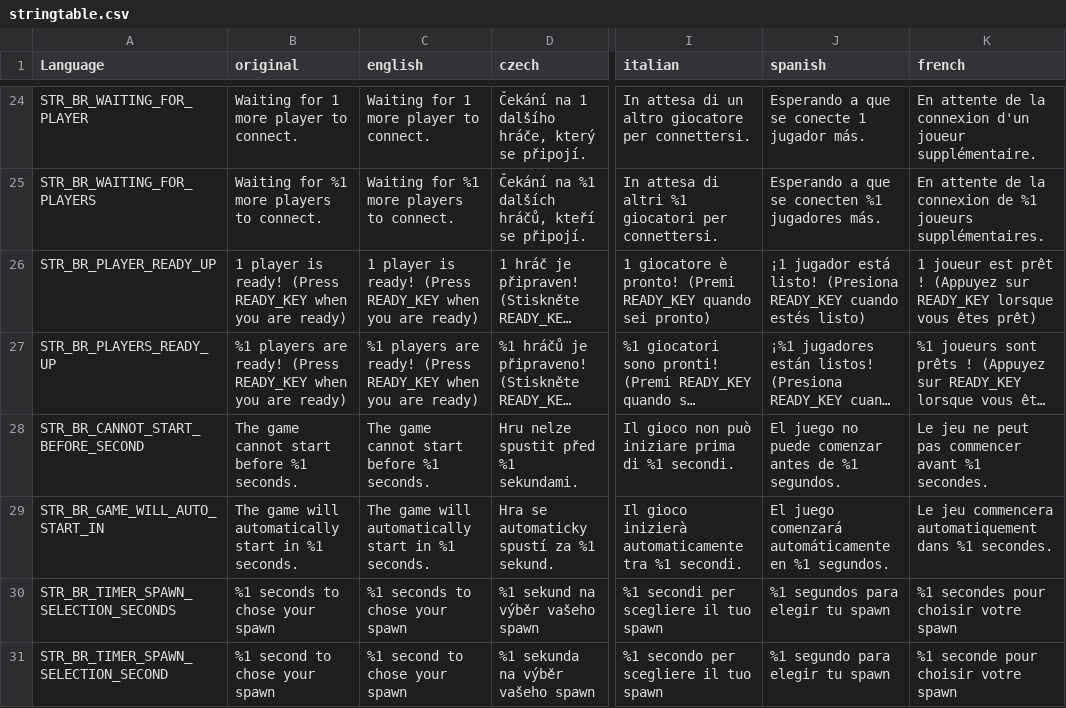
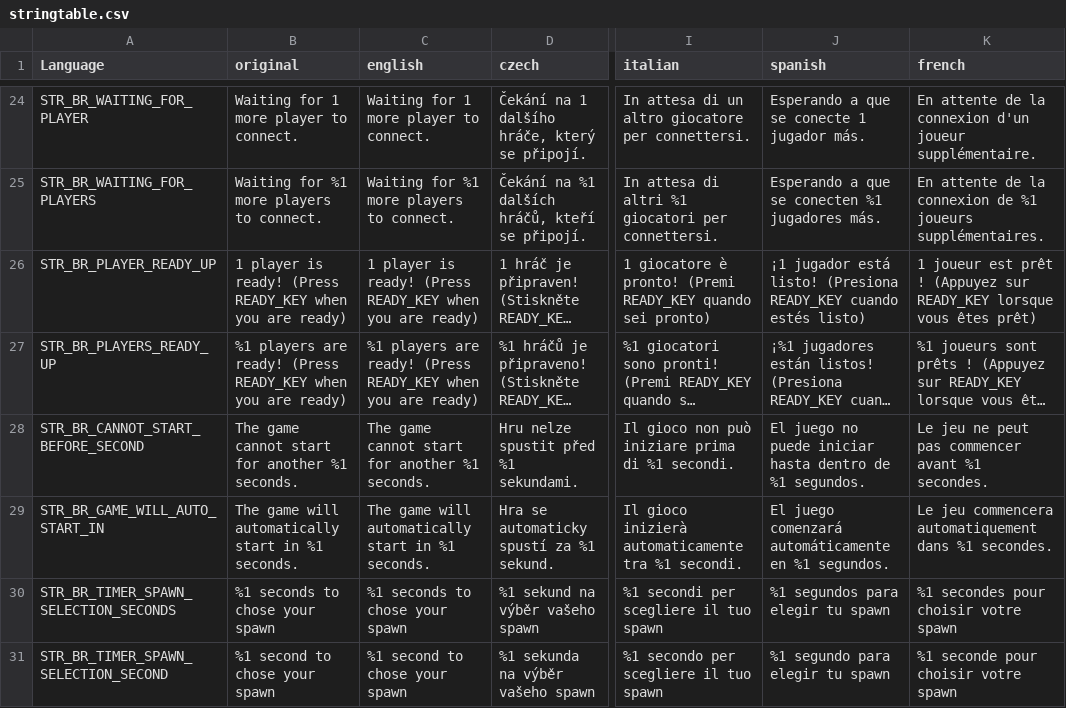
Before and after one commit to willy92wins/BattleRoyale, a CSV file: BattleRoyale/addons/languagecore/stringtable.csv, drawn as a sheet; only a part is shown, gaps mark what is left out; long unchanged cells end in …; the diff names each change by its address in the sheet, - before the commit and + after, or states it on an @@ line.

```diff
--- a/BattleRoyale/addons/languagecore/stringtable.csv
+++ b/BattleRoyale/addons/languagecore/stringtable.csv
-B28 (original): The game cannot start before %1 seconds.
+B28 (original): The game cannot start for another %1 seconds.
-C28 (english): The game cannot start before %1 seconds.
+C28 (english): The game cannot start for another %1 seconds.
-J28 (spanish): …no puede comenzar antes de %1…
+J28 (spanish): …no puede iniciar hasta dentro de %1…
```
